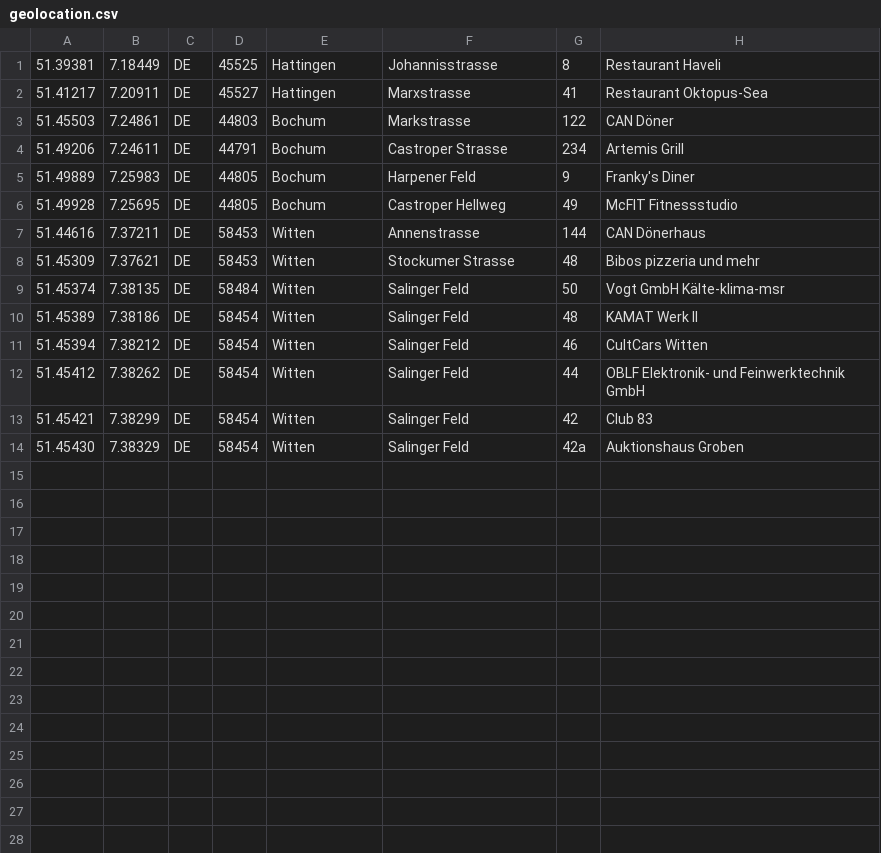
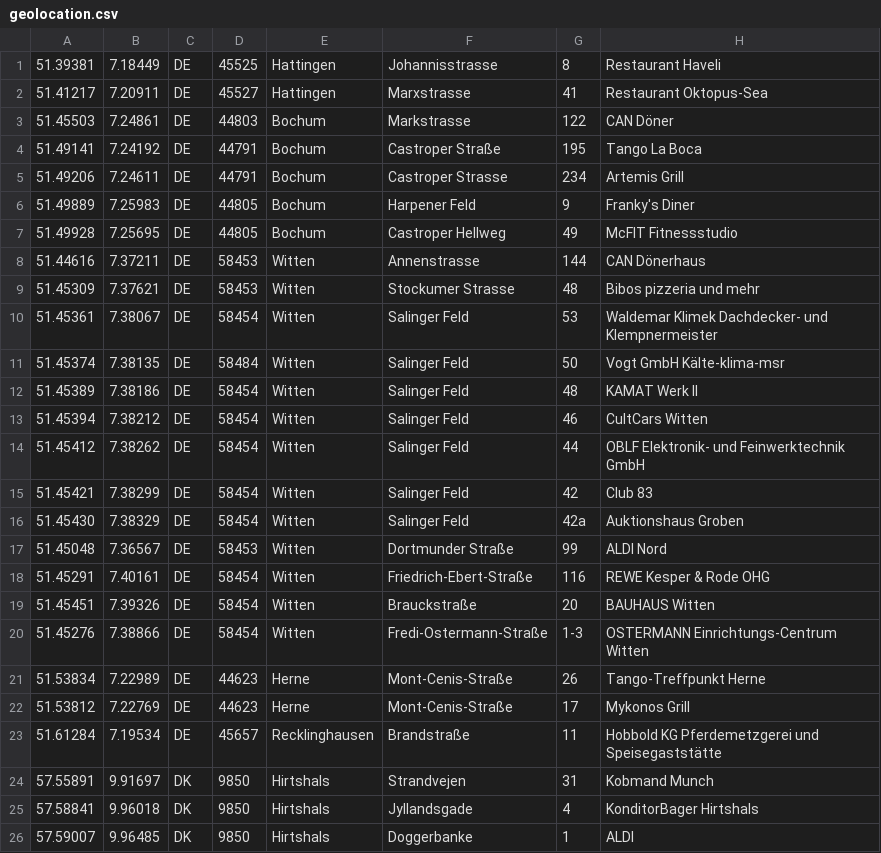
Before and after one commit to carstenkuckuk/geostuff, a CSV file: data/geolocation.csv, drawn as a sheet.

Commit message:
Datei geolocation.csv um weitere Geschäfte erweitert

```diff
--- a/data/geolocation.csv
+++ b/data/geolocation.csv
@@ -3,2 +3,3 @@
 51.45503,7.24861,DE,44803,Bochum,Markstrasse,122,CAN Döner
+51.49141,7.24192,DE,44791,Bochum,Castroper Straße,195,Tango La Boca
 51.49206,7.24611,DE,44791,Bochum,Castroper Strasse,234,Artemis Grill
@@ -8,2 +9,3 @@
 51.45309,7.37621,DE,58453,Witten,Stockumer Strasse,48,Bibos pizzeria und mehr
+51.45361,7.38067,DE,58454,Witten,Salinger Feld,53,Waldemar Klimek Dachdecker- und Klempnermeister
 51.45374,7.38135,DE,58484,Witten,Salinger Feld,50,Vogt GmbH Kälte-klima-msr
@@ -14 +16,11 @@
 51.45430,7.38329,DE,58454,Witten,Salinger Feld,42a,Auktionshaus Groben
+51.45048,7.36567,DE,58453,Witten,Dortmunder Straße,99,ALDI Nord
+51.45291,7.40161,DE,58454,Witten,Friedrich-Ebert-Straße,116,REWE Kesper & Rode OHG
+51.45451,7.39326,DE,58454,Witten,Brauckstraße,20,BAUHAUS Witten
+51.45276,7.38866,DE,58454,Witten,Fredi-Ostermann-Straße,1-3,OSTERMANN Einrichtungs-Centrum Witten
+51.53834,7.22989,DE,44623,Herne,Mont-Cenis-Straße,26,Tango-Treffpunkt Herne
+51.53812,7.22769,DE,44623,Herne,Mont-Cenis-Straße,17,Mykonos Grill
+51.61284,7.19534,DE,45657,Recklinghausen,Brandstraße,11,Hobbold KG Pferdemetzgerei und Speisegaststätte
+57.55891,9.91697,DK,9850,Hirtshals,Strandvejen,31,Kobmand Munch
+57.58841,9.96018,DK,9850,Hirtshals,Jyllandsgade,4,KonditorBager Hirtshals
+57.59007,9.96485,DK,9850,Hirtshals,Doggerbanke,1,ALDI
```
